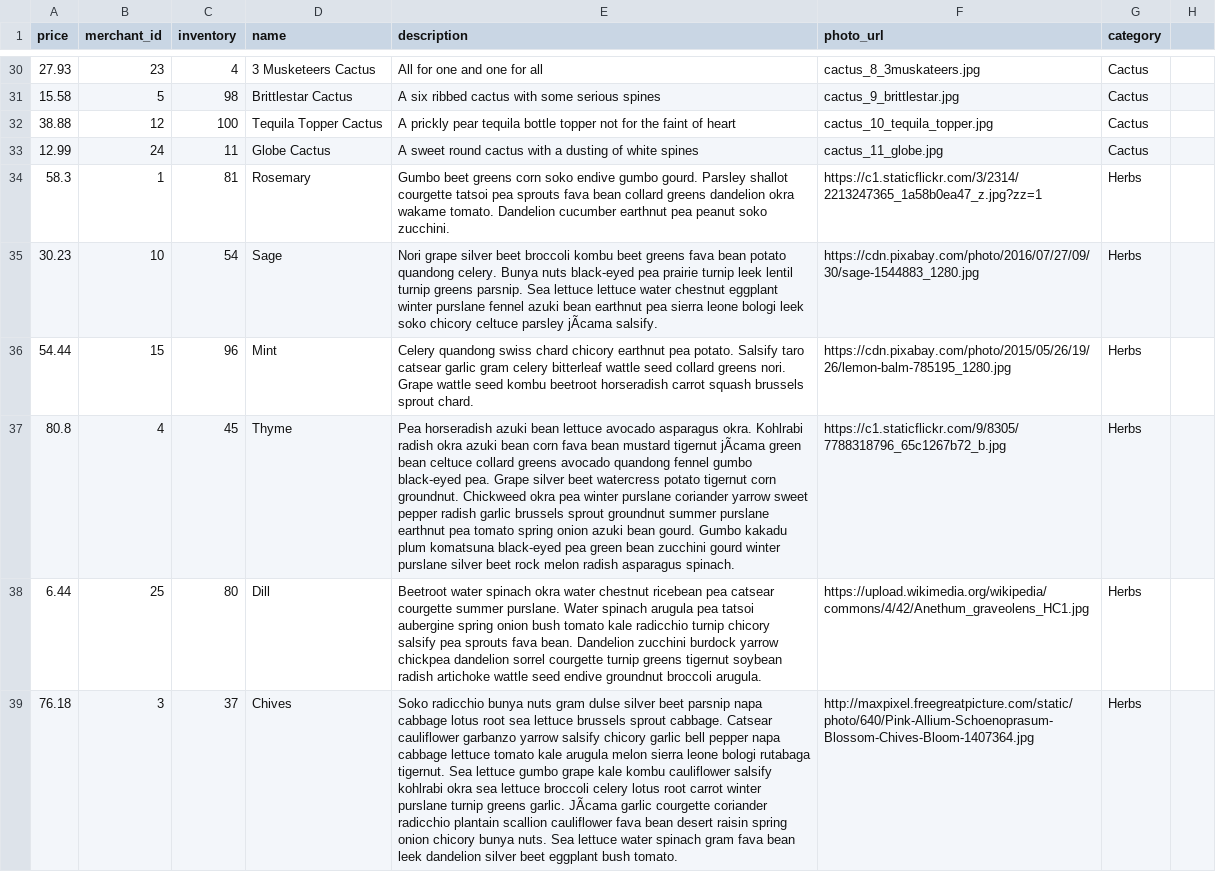
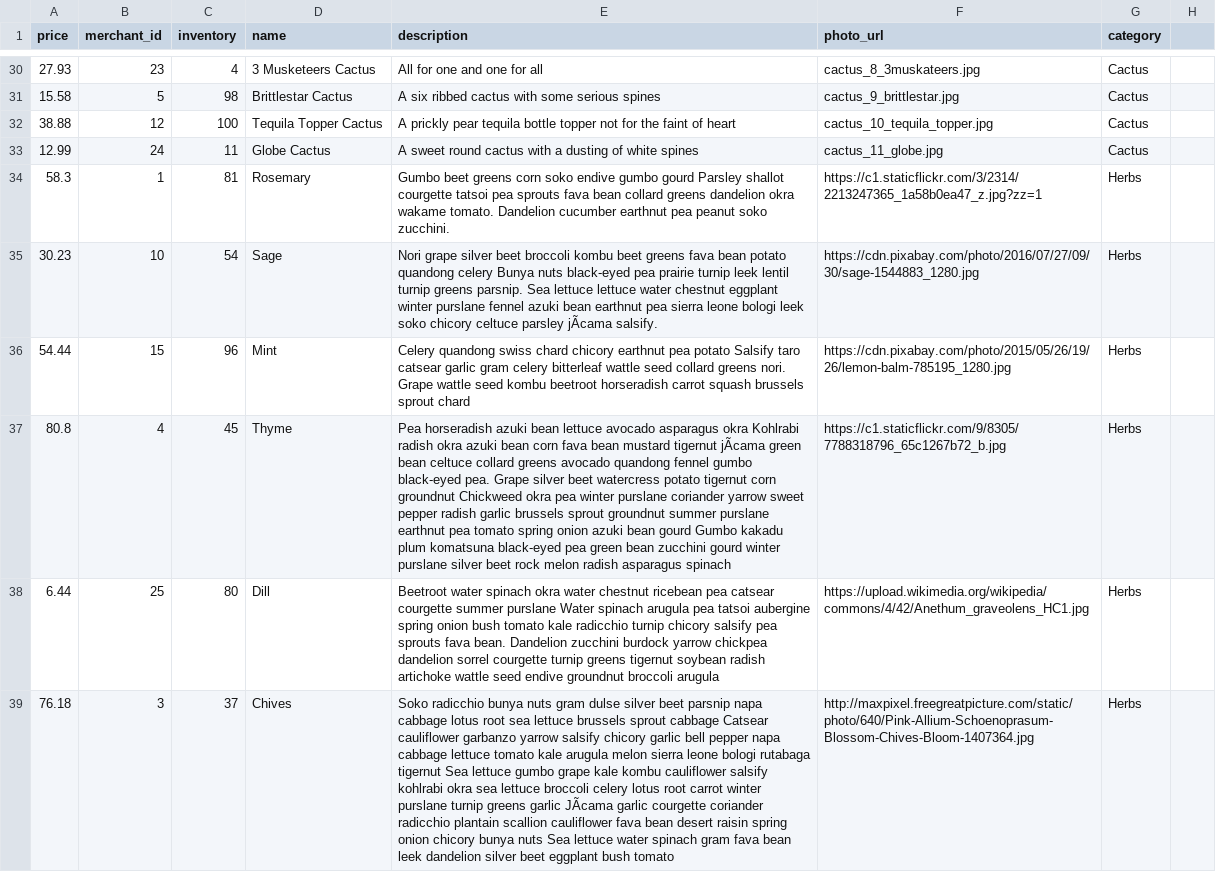
Before and after one commit to Emma-Claire/betsy, a CSV file: lib/seeds/product_seeds.csv, drawn as a sheet; only a part is shown, gaps mark what is left out; the diff covers the shown part only; the diff names each change by its address in the sheet, - before the commit and + after, or states it on an @@ line.

Commit message:
seed fixes

```diff
--- a/lib/seeds/product_seeds.csv
+++ b/lib/seeds/product_seeds.csv
-E34 (description): …endive gumbo gourd. Parsley shallot…
+E34 (description): …endive gumbo gourd Parsley shallot…
-E35 (description): …potato quandong celery. Bunya nuts…
+E35 (description): …potato quandong celery Bunya nuts…
-E36 (description): …earthnut pea potato. Salsify taro catsear garlic gram celery bitterleaf wattle seed collard greens nori. Grape wattle seed kombu beetroot horseradish carrot squash brussels sprout chard.
+E36 (description): …earthnut pea potato Salsify taro catsear garlic gram celery bitterleaf wattle seed collard greens nori. Grape wattle seed kombu beetroot horseradish carrot squash brussels sprout chard
-E37 (description): …avocado asparagus okra. Kohlrabi radish okra azuki bean corn fava bean mustard tigernut jÃcama green bean celtuce collard greens avocado quandong fennel gumbo black-eyed pea. Grape silver beet watercress potato tigernut corn groundnut. Chickweed okra pea winter purslane coriander yarrow sweet pepper radish garlic brussels sprout groundnut summer purslane earthnut pea tomato spring onion azuki bean gourd. Gumbo kakadu plum komatsuna black-eyed pea green bean zucchini gourd winter purslane silver beet rock melon radish asparagus spinach.
+E37 (description): …avocado asparagus okra Kohlrabi radish okra azuki bean corn fava bean mustard tigernut jÃcama green bean celtuce collard greens avocado quandong fennel gumbo black-eyed pea. Grape silver beet watercress potato tigernut corn groundnut Chickweed okra pea winter purslane coriander yarrow sweet pepper radish garlic brussels sprout groundnut summer purslane earthnut pea tomato spring onion azuki bean gourd Gumbo kakadu plum komatsuna black-eyed pea green bean zucchini gourd winter purslane silver beet rock melon radish asparagus spinach
-E38 (description): …courgette summer purslane. Water spinach arugula pea tatsoi aubergine spring onion bush tomato kale radicchio turnip chicory salsify pea sprouts fava bean. Dandelion zucchini burdock yarrow chickpea dandelion sorrel courgette turnip greens tigernut soybean radish artichoke wattle seed endive groundnut broccoli arugula.
+E38 (description): …courgette summer purslane Water spinach arugula pea tatsoi aubergine spring onion bush tomato kale radicchio turnip chicory salsify pea sprouts fava bean. Dandelion zucchini burdock yarrow chickpea dandelion sorrel courgette turnip greens tigernut soybean radish artichoke wattle seed endive groundnut broccoli arugula
-E39 (description): …brussels sprout cabbage. Catsear cauliflower garbanzo yarrow salsify chicory garlic bell pepper napa cabbage lettuce tomato kale arugula melon sierra leone bologi rutabaga tigernut. Sea lettuce gumbo grape kale kombu cauliflower salsify kohlrabi okra sea lettuce broccoli celery lotus root carrot winter purslane turnip greens garlic. JÃcama garlic courgette coriander radicchio plantain scallion cauliflower fava bean desert raisin spring onion chicory bunya nuts. Sea lettuce water spinach gram fava bean leek dandelion silver beet eggplant bush tomato.
+E39 (description): …brussels sprout cabbage Catsear cauliflower garbanzo yarrow salsify chicory garlic bell pepper napa cabbage lettuce tomato kale arugula melon sierra leone bologi rutabaga tigernut Sea lettuce gumbo grape kale kombu cauliflower salsify kohlrabi okra sea lettuce broccoli celery lotus root carrot winter purslane turnip greens garlic JÃcama garlic courgette coriander radicchio plantain scallion cauliflower fava bean desert raisin spring onion chicory bunya nuts Sea lettuce water spinach gram fava bean leek dandelion silver beet eggplant bush tomato
```
Also changed, not shown: 5 edited cells elsewhere in this file.
